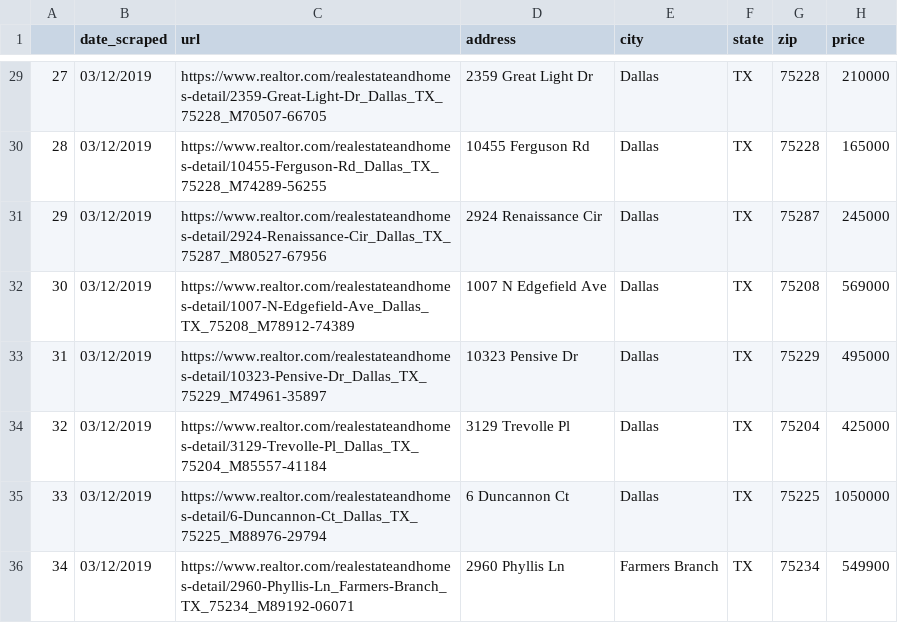
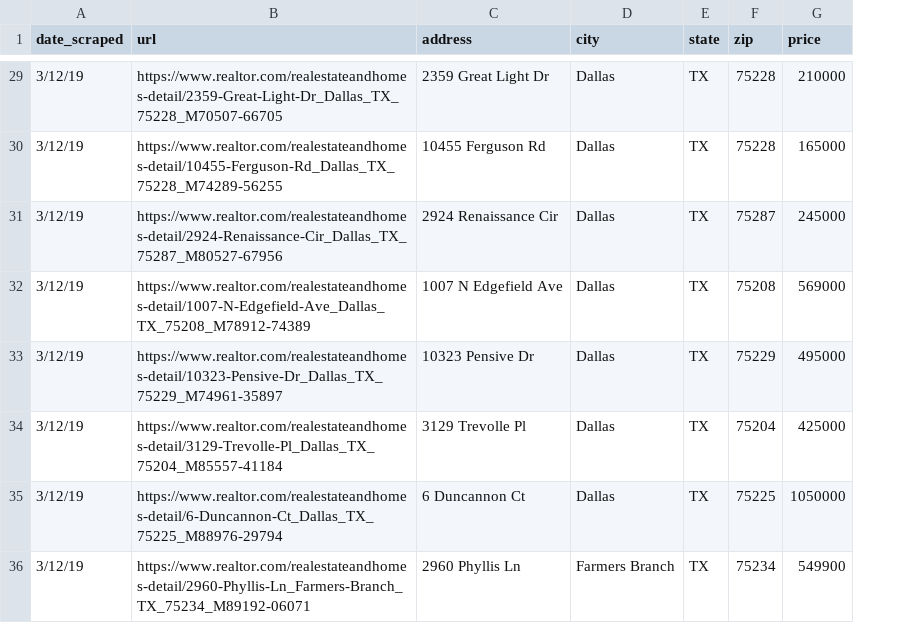
Before and after one commit to natefduncan/housing, a CSV file: housing/spiders/realtor_data_2019.3.11.csv, drawn as a sheet; only a part is shown, gaps mark what is left out; removed rows and columns are numbered as before the commit, all else as after; the diff covers the shown part only; the diff names each change by its address in the sheet, - before the commit and + after, or states it on an @@ line.

```diff
--- a/housing/spiders/realtor_data_2019.3.11.csv
+++ b/housing/spiders/realtor_data_2019.3.11.csv
-column A, rows 29-36: 27 | 28 | 29 | 30 | 31 | 32 | 33 | 34
-A29:A36 (date_scraped): 03/12/2019
+A29:A36 (date_scraped): 3/12/19
```
Also changed, not shown: 27 edited cells elsewhere in this file, 1 other file.
